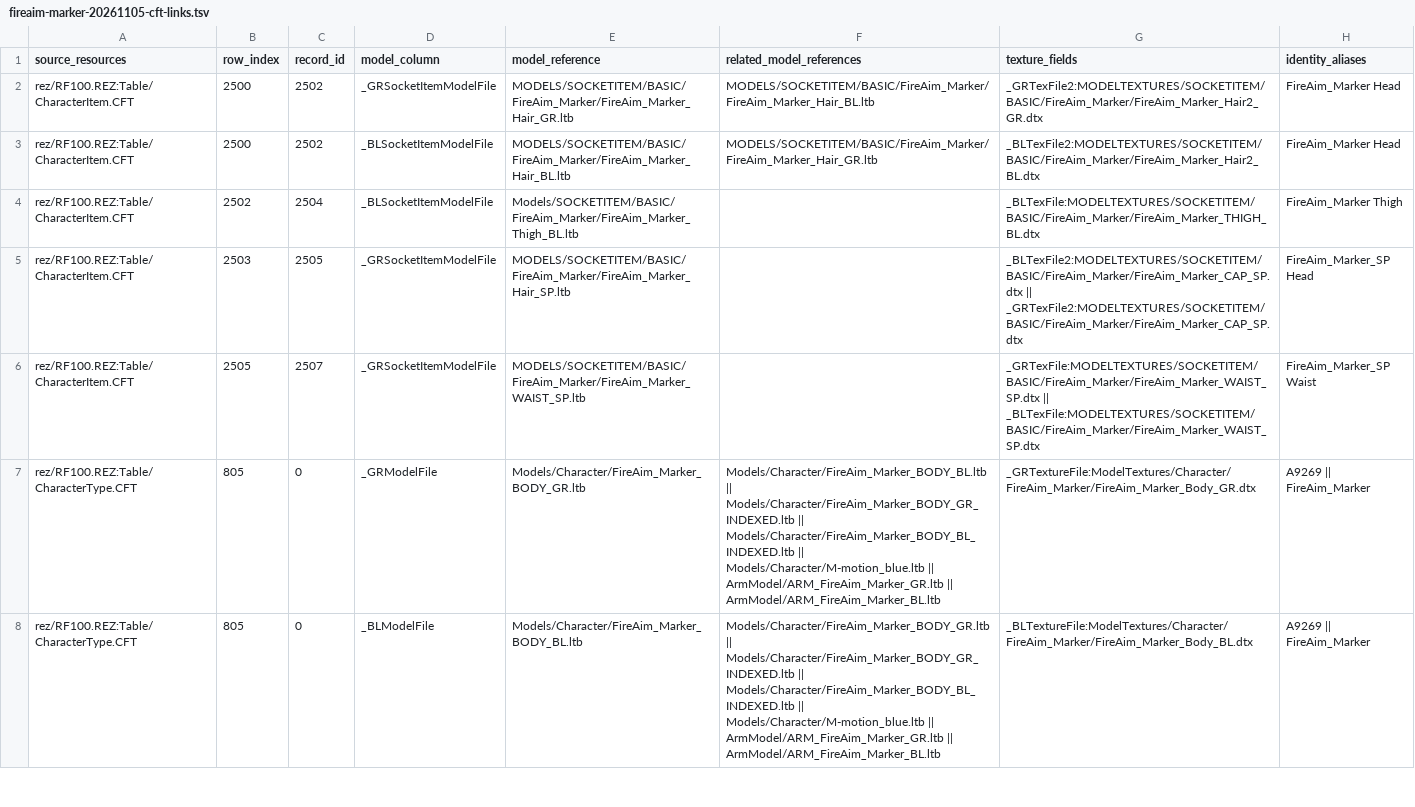
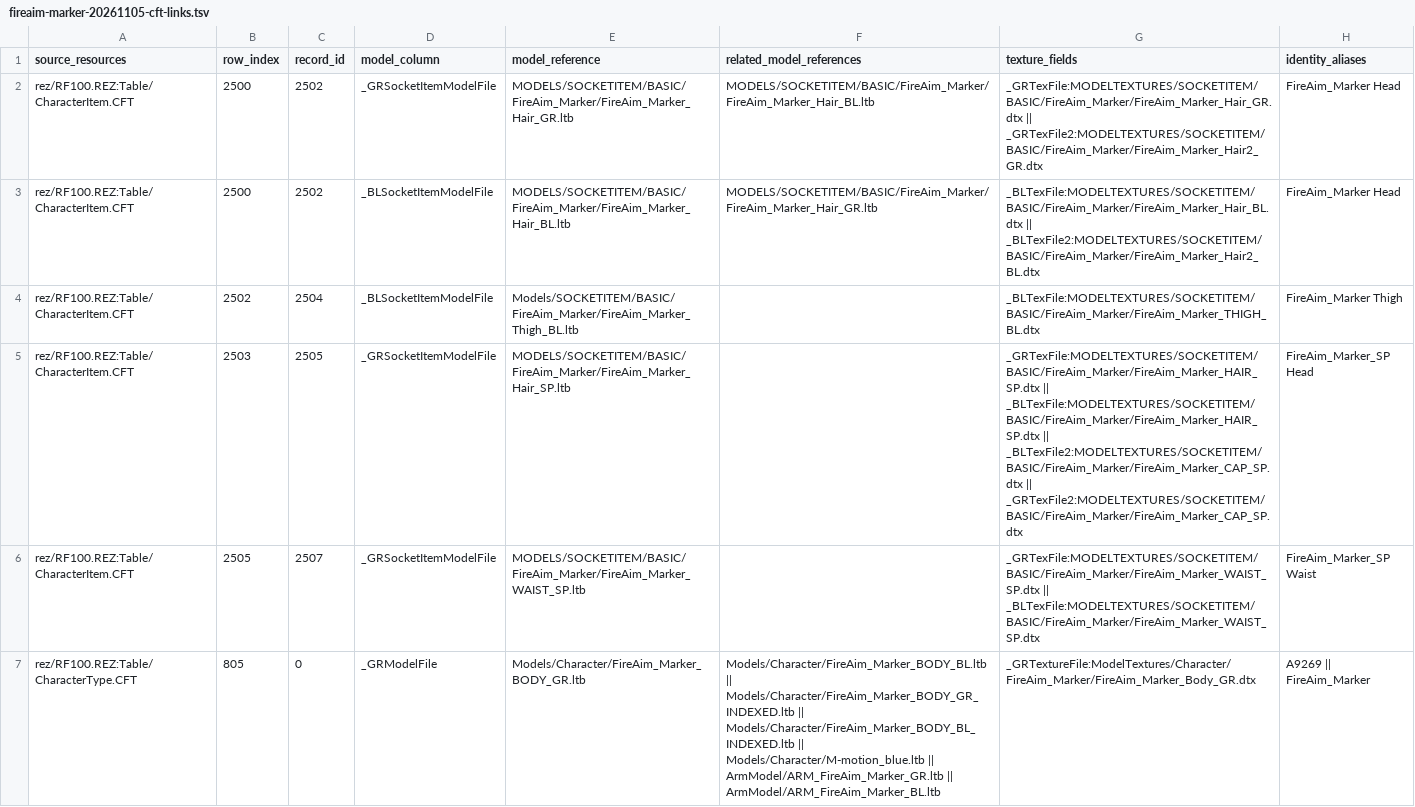
Before and after one commit to LRolinx/CFRezManager, a TSV file: docs/evidence/fireaim-marker-20261105-cft-links.tsv, drawn as a sheet; only a part is shown; the shorter side is filled out with more unchanged rows.

Commit message:
Preserve CharacterItem base skins and record LTB skeletons

```diff
--- a/docs/evidence/fireaim-marker-20261105-cft-links.tsv
+++ b/docs/evidence/fireaim-marker-20261105-cft-links.tsv
@@ -1,6 +1,6 @@
 source_resources	row_index	record_id	model_column	model_reference	related_model_references	texture_fields	identity_aliases
-rez/RF100.REZ:Table/CharacterItem.CFT	2500	2502	_GRSocketItemModelFile	MODELS/SOCKETITEM/BASIC/FireAim_Marker/FireAim_Marker_Hair_GR.ltb	MODELS/SOCKETITEM/BASIC/FireAim_Marker/FireAim_Marker_Hair_BL.ltb	_GRTexFile2:MODELTEXTURES/SOCKETITEM/BASIC/FireAim_Marker/FireAim_Marker_Hair2_GR.dtx	FireAim_Marker Head
-rez/RF100.REZ:Table/CharacterItem.CFT	2500	2502	_BLSocketItemModelFile	MODELS/SOCKETITEM/BASIC/FireAim_Marker/FireAim_Marker_Hair_BL.ltb	MODELS/SOCKETITEM/BASIC/FireAim_Marker/FireAim_Marker_Hair_GR.ltb	_BLTexFile2:MODELTEXTURES/SOCKETITEM/BASIC/FireAim_Marker/FireAim_Marker_Hair2_BL.dtx	FireAim_Marker Head
+rez/RF100.REZ:Table/CharacterItem.CFT	2500	2502	_GRSocketItemModelFile	MODELS/SOCKETITEM/BASIC/FireAim_Marker/FireAim_Marker_Hair_GR.ltb	MODELS/SOCKETITEM/BASIC/FireAim_Marker/FireAim_Marker_Hair_BL.ltb	_GRTexFile:MODELTEXTURES/SOCKETITEM/BASIC/FireAim_Marker/FireAim_Marker_Hair_GR.dtx || _GRTexFile2:MODELTEXTURES/SOCKETITEM/BASIC/FireAim_Marker/FireAim_Marker_Hair2_GR.dtx	FireAim_Marker Head
+rez/RF100.REZ:Table/CharacterItem.CFT	2500	2502	_BLSocketItemModelFile	MODELS/SOCKETITEM/BASIC/FireAim_Marker/FireAim_Marker_Hair_BL.ltb	MODELS/SOCKETITEM/BASIC/FireAim_Marker/FireAim_Marker_Hair_GR.ltb	_BLTexFile:MODELTEXTURES/SOCKETITEM/BASIC/FireAim_Marker/FireAim_Marker_Hair_BL.dtx || _BLTexFile2:MODELTEXTURES/SOCKETITEM/BASIC/FireAim_Marker/FireAim_Marker_Hair2_BL.dtx	FireAim_Marker Head
 rez/RF100.REZ:Table/CharacterItem.CFT	2502	2504	_BLSocketItemModelFile	Models/SOCKETITEM/BASIC/FireAim_Marker/FireAim_Marker_Thigh_BL.ltb		_BLTexFile:MODELTEXTURES/SOCKETITEM/BASIC/FireAim_Marker/FireAim_Marker_THIGH_BL.dtx	FireAim_Marker Thigh
-rez/RF100.REZ:Table/CharacterItem.CFT	2503	2505	_GRSocketItemModelFile	MODELS/SOCKETITEM/BASIC/FireAim_Marker/FireAim_Marker_Hair_SP.ltb		_BLTexFile2:MODELTEXTURES/SOCKETITEM/BASIC/FireAim_Marker/FireAim_Marker_CAP_SP.dtx || _GRTexFile2:MODELTEXTURES/SOCKETITEM/BASIC/FireAim_Marker/FireAim_Marker_CAP_SP.dtx	FireAim_Marker_SP Head
+rez/RF100.REZ:Table/CharacterItem.CFT	2503	2505	_GRSocketItemModelFile	MODELS/SOCKETITEM/BASIC/FireAim_Marker/FireAim_Marker_Hair_SP.ltb		_GRTexFile:MODELTEXTURES/SOCKETITEM/BASIC/FireAim_Marker/FireAim_Marker_HAIR_SP.dtx || _BLTexFile:MODELTEXTURES/SOCKETITEM/BASIC/FireAim_Marker/FireAim_Marker_HAIR_SP.dtx || _BLTexFile2:MODELTEXTURES/SOCKETITEM/BASIC/FireAim_Marker/FireAim_Marker_CAP_SP.dtx || _GRTexFile2:MODELTEXTURES/SOCKETITEM/BASIC/FireAim_Marker/FireAim_Marker_CAP_SP.dtx	FireAim_Marker_SP Head
 rez/RF100.REZ:Table/CharacterItem.CFT	2505	2507	_GRSocketItemModelFile	MODELS/SOCKETITEM/BASIC/FireAim_Marker/FireAim_Marker_WAIST_SP.ltb		_GRTexFile:MODELTEXTURES/SOCKETITEM/BASIC/FireAim_Marker/FireAim_Marker_WAIST_SP.dtx || _BLTexFile:MODELTEXTURES/SOCKETITEM/BASIC/FireAim_Marker/FireAim_Marker_WAIST_SP.dtx	FireAim_Marker_SP Waist
```
Also changed, not shown: docs/evidence/fireaim-marker-20261105-export-slots.tsv, docs/evidence/fireaim-marker-20261105-guards.tsv, 18 other files.
